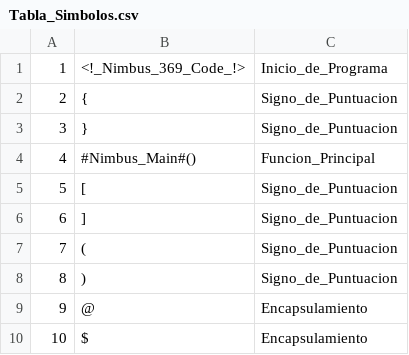
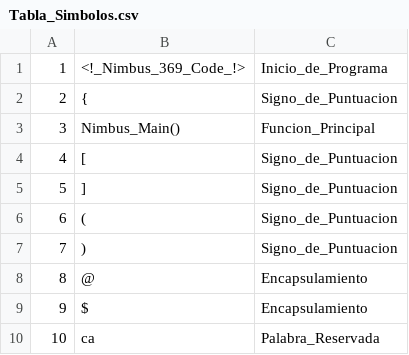
Before and after one commit to DeathCom/Modelo_Programacion_Sistemas, a CSV file: Tabla_Simbolos/Tabla_Simbolos.csv, drawn as a sheet; only a part is shown; the shorter side is filled out with more unchanged rows; removed rows and columns are numbered as before the commit, all else as after; the diff names each change by its address in the sheet, - before the commit and + after, or states it on an @@ line.

```diff
--- a/Tabla_Simbolos/Tabla_Simbolos.csv
+++ b/Tabla_Simbolos/Tabla_Simbolos.csv
-row 3: 3 | } | Signo_de_Puntuacion
@@ column A renumbered from row 3 down @@
-B3: #Nimbus_Main#()
+B3: Nimbus_Main()
```
Also changed, not shown: 30 other files.
